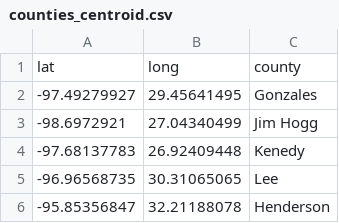
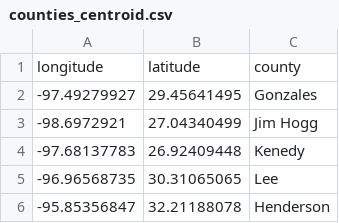
Before and after one commit to belopot/medmaps, a CSV file: assets/counties_centroid.csv, drawn as a sheet; only a part is shown.

```diff
--- a/assets/counties_centroid.csv
+++ b/assets/counties_centroid.csv
@@ -1,2 +1,2 @@
-lat,long,county
+longitude,latitude,county
 -97.49279927,29.45641495,Gonzales
```
Also changed, not shown: 4 other files.
